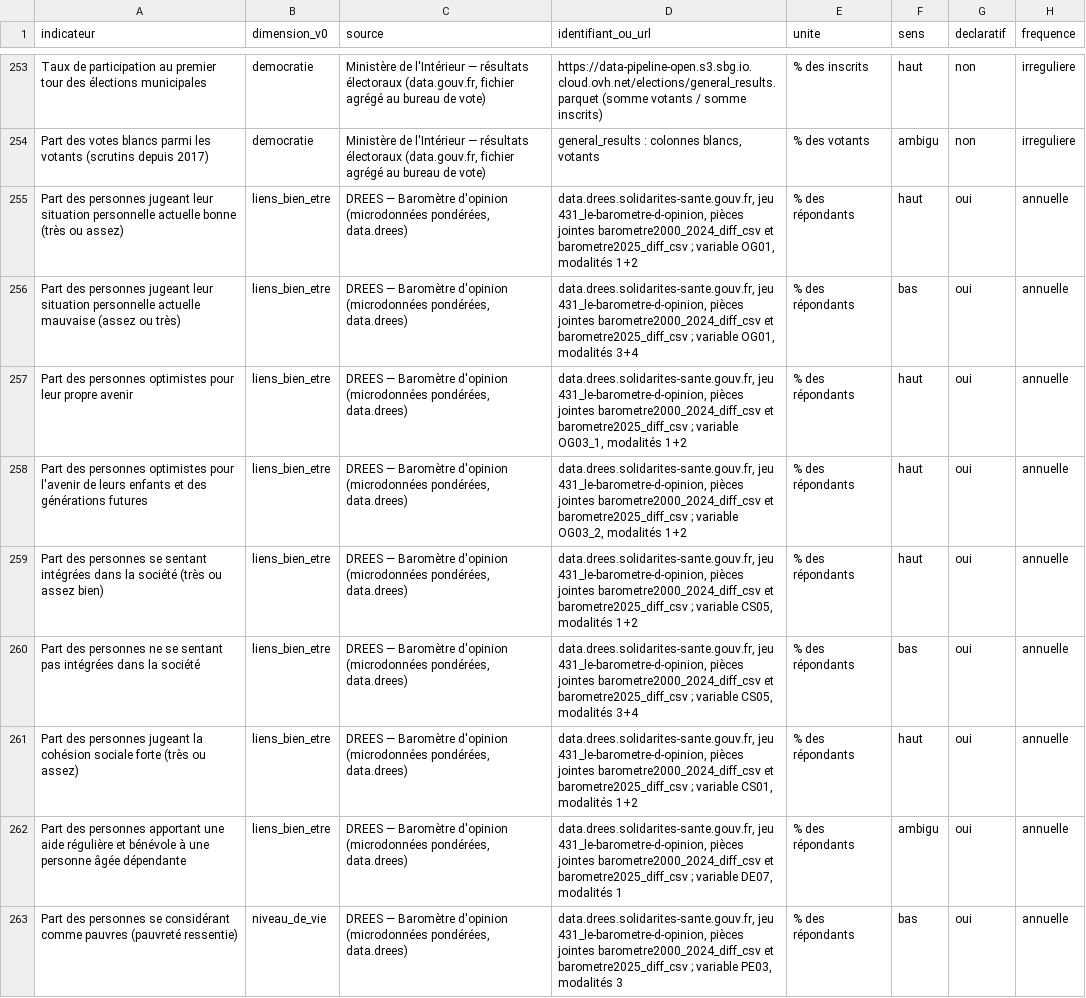
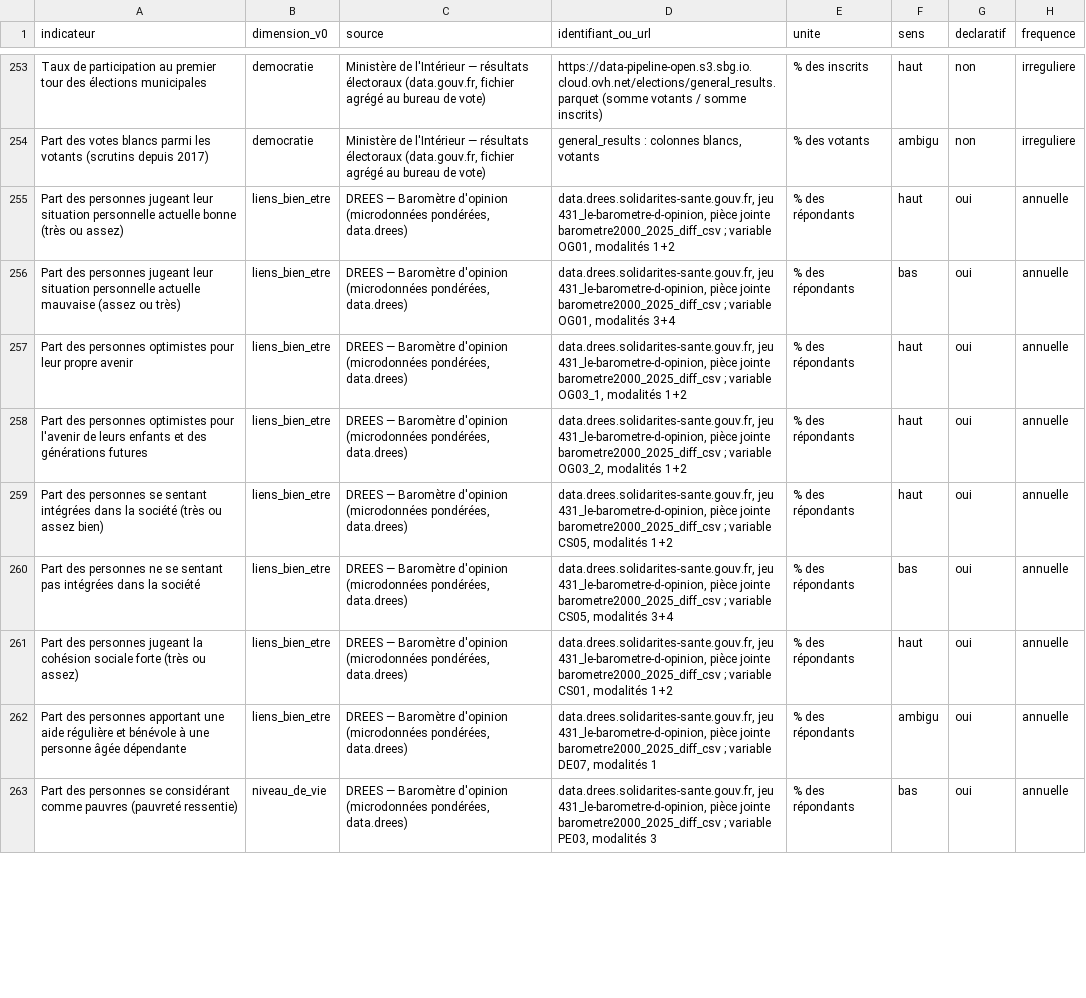
Before and after one commit to leomalherbe/prosperite, a CSV file: docs/sources/10_indicateurs_candidats_hors_insee_eurostat.csv, drawn as a sheet; only a part is shown, gaps mark what is left out; the diff covers the shown part only; the diff names each change by its address in the sheet, - before the commit and + after, or states it on an @@ line.

```diff
--- a/docs/sources/10_indicateurs_candidats_hors_insee_eurostat.csv
+++ b/docs/sources/10_indicateurs_candidats_hors_insee_eurostat.csv
-D255 (identifiant_ou_url): …jeu 431_le-barometre-d-opinion, pièces jointes barometre2000_2024_diff_csv et barometre2025_diff_csv ; variable…
+D255 (identifiant_ou_url): …jeu 431_le-barometre-d-opinion, pièce jointe barometre2000_2025_diff_csv ; variable…
-D256 (identifiant_ou_url): …jeu 431_le-barometre-d-opinion, pièces jointes barometre2000_2024_diff_csv et barometre2025_diff_csv ; variable…
+D256 (identifiant_ou_url): …jeu 431_le-barometre-d-opinion, pièce jointe barometre2000_2025_diff_csv ; variable…
-D257 (identifiant_ou_url): …jeu 431_le-barometre-d-opinion, pièces jointes barometre2000_2024_diff_csv et barometre2025_diff_csv ; variable…
+D257 (identifiant_ou_url): …jeu 431_le-barometre-d-opinion, pièce jointe barometre2000_2025_diff_csv ; variable…
-D258 (identifiant_ou_url): …jeu 431_le-barometre-d-opinion, pièces jointes barometre2000_2024_diff_csv et barometre2025_diff_csv ; variable…
+D258 (identifiant_ou_url): …jeu 431_le-barometre-d-opinion, pièce jointe barometre2000_2025_diff_csv ; variable…
-D259 (identifiant_ou_url): …jeu 431_le-barometre-d-opinion, pièces jointes barometre2000_2024_diff_csv et barometre2025_diff_csv ; variable…
+D259 (identifiant_ou_url): …jeu 431_le-barometre-d-opinion, pièce jointe barometre2000_2025_diff_csv ; variable…
-D260 (identifiant_ou_url): …jeu 431_le-barometre-d-opinion, pièces jointes barometre2000_2024_diff_csv et barometre2025_diff_csv ; variable…
+D260 (identifiant_ou_url): …jeu 431_le-barometre-d-opinion, pièce jointe barometre2000_2025_diff_csv ; variable…
-D261 (identifiant_ou_url): …jeu 431_le-barometre-d-opinion, pièces jointes barometre2000_2024_diff_csv et barometre2025_diff_csv ; variable…
+D261 (identifiant_ou_url): …jeu 431_le-barometre-d-opinion, pièce jointe barometre2000_2025_diff_csv ; variable…
-D262 (identifiant_ou_url): …jeu 431_le-barometre-d-opinion, pièces jointes barometre2000_2024_diff_csv et barometre2025_diff_csv ; variable…
+D262 (identifiant_ou_url): …jeu 431_le-barometre-d-opinion, pièce jointe barometre2000_2025_diff_csv ; variable…
-D263 (identifiant_ou_url): …jeu 431_le-barometre-d-opinion, pièces jointes barometre2000_2024_diff_csv et barometre2025_diff_csv ; variable…
+D263 (identifiant_ou_url): …jeu 431_le-barometre-d-opinion, pièce jointe barometre2000_2025_diff_csv ; variable…
```
Also changed, not shown: 8 edited cells elsewhere in this file, 5 other files.
